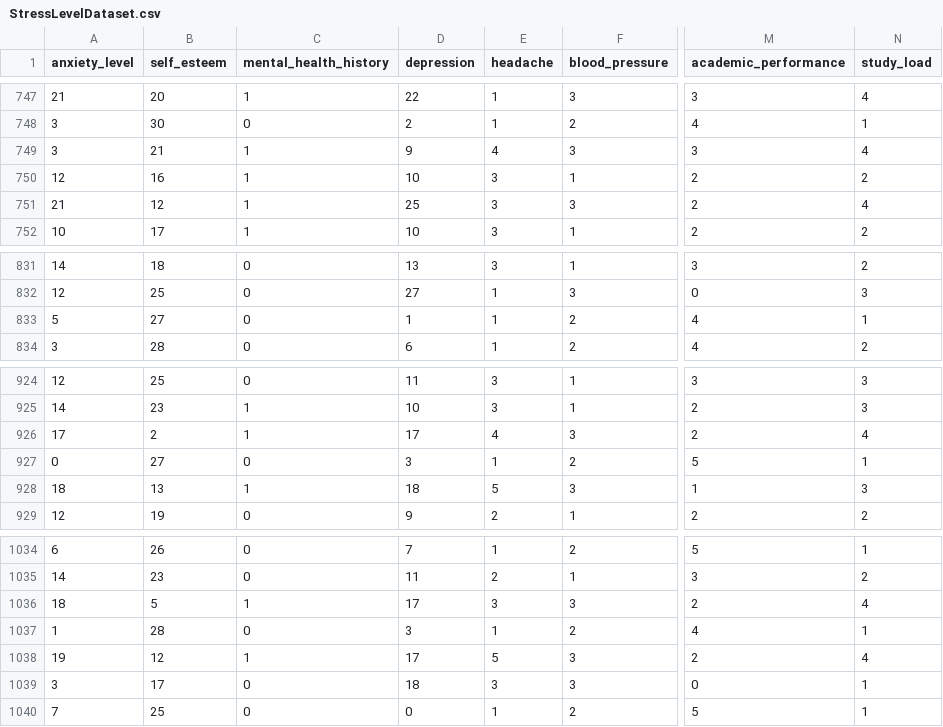
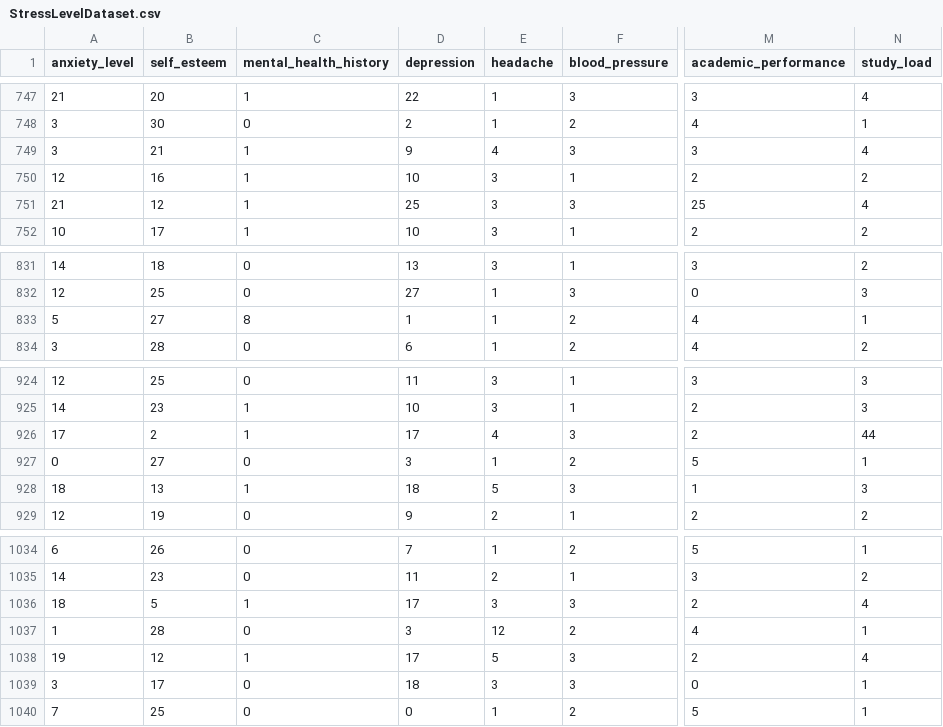
Before and after one commit to Huseny/data_cleaning, a CSV file: StressLevelDataset.csv, drawn as a sheet; only a part is shown, gaps mark what is left out; the diff covers the shown part only; the diff names each change by its address in the sheet, - before the commit and + after, or states it on an @@ line.

```diff
--- a/StressLevelDataset.csv
+++ b/StressLevelDataset.csv
-M751 (academic_performance): 2
+M751 (academic_performance): 25
-C833 (mental_health_history): 0
+C833 (mental_health_history): 8
-N926 (study_load): 4
+N926 (study_load): 44
-E1037 (headache): 1
+E1037 (headache): 12
```
Also changed, not shown: 11 edited cells elsewhere in this file, cleaned_data.csv, 2 other files.
